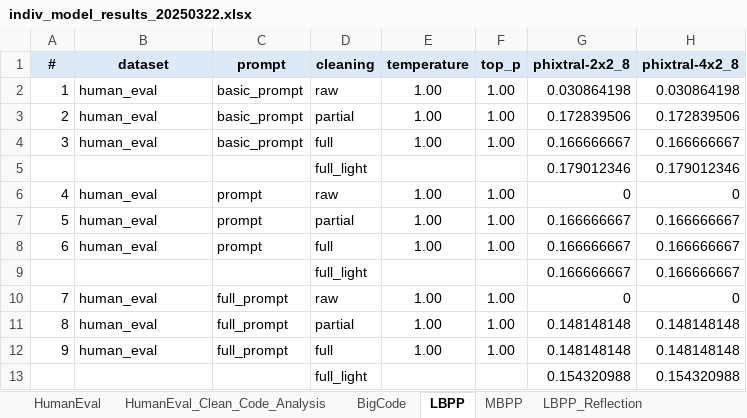
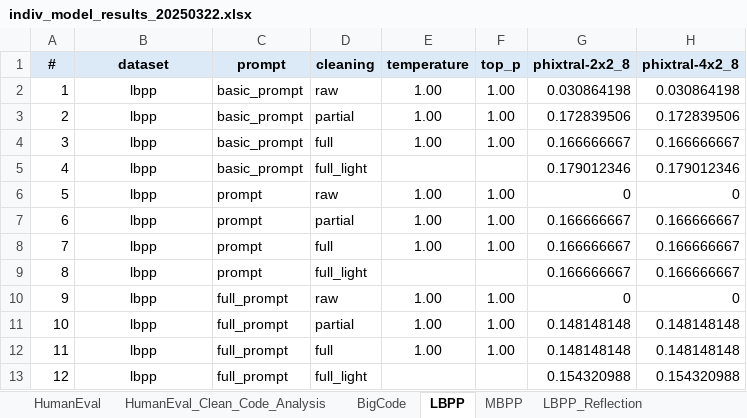
Before and after one commit to agnedil/code-generation, an Excel workbook: 0_documents/2_docs/indiv_model_results_20250322.xlsx, sheet LBPP, drawn as a sheet; only a part is shown; values as stored, in another font and other column widths than the file's, no borders; the diff names each change by its address in the sheet, - before the commit and + after, or states it on an @@ line.

Commit message:
May 27, 2025

```diff
--- a/0_documents/2_docs/indiv_model_results_20250322.xlsx (sheet LBPP)
+++ b/0_documents/2_docs/indiv_model_results_20250322.xlsx (sheet LBPP)
-B2:B4 (dataset): human_eval
+B2:B4 (dataset): lbpp
-B2:B4 alignment: left
+B2:B4 alignment: center
-A5 (#): (empty)
+A5 (#): 4
-B5 (dataset): (empty)
+B5 (dataset): lbpp
-C5 (prompt): (empty)
+C5 (prompt): basic_prompt
-A6 (#): 4
+A6 (#): 5
-B6:B8 (dataset): human_eval
+B6:B8 (dataset): lbpp
-B6:B8 alignment: left
+B6:B8 alignment: center
-A7 (#): 5
+A7 (#): 6
-A8 (#): 6
+A8 (#): 7
-A9 (#): (empty)
+A9 (#): 8
-B9 (dataset): (empty)
+B9 (dataset): lbpp
-C9 (prompt): (empty)
+C9 (prompt): prompt
-A10 (#): 7
+A10 (#): 9
-B10:B12 (dataset): human_eval
+B10:B12 (dataset): lbpp
-B10:B12 alignment: left
+B10:B12 alignment: center
-A11 (#): 8
+A11 (#): 10
-A12 (#): 9
+A12 (#): 11
-A13 (#): (empty)
+A13 (#): 12
-B13 (dataset): (empty)
+B13 (dataset): lbpp
-C13 (prompt): (empty)
+C13 (prompt): full_prompt
```
